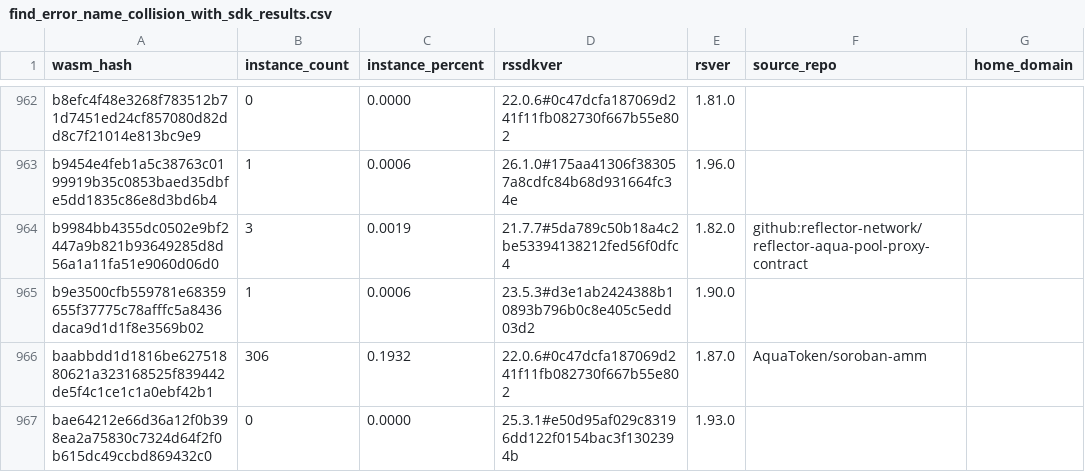
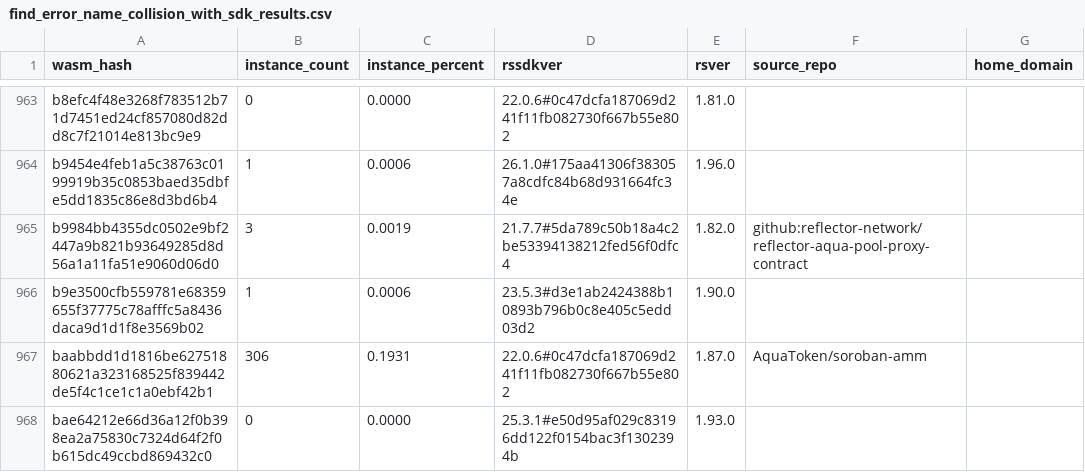
Before and after one commit to drebelsky/contract-wasms, a CSV file: analysis/find_error_name_collision_with_sdk_results.csv, drawn as a sheet; only a part is shown, gaps mark what is left out; addresses are those after the commit; the diff covers the shown part only; the diff names each change by its address in the sheet, - before the commit and + after, or states it on an @@ line.

```diff
--- a/analysis/find_error_name_collision_with_sdk_results.csv
+++ b/analysis/find_error_name_collision_with_sdk_results.csv
-C967 (instance_percent): 0.1932
+C967 (instance_percent): 0.1931
```
Also changed, not shown: 1 added row and 19 edited cells elsewhere in this file, analysis/count_instances_per_wasm.csv, analysis/dupe-code.csv, 21 other files.
